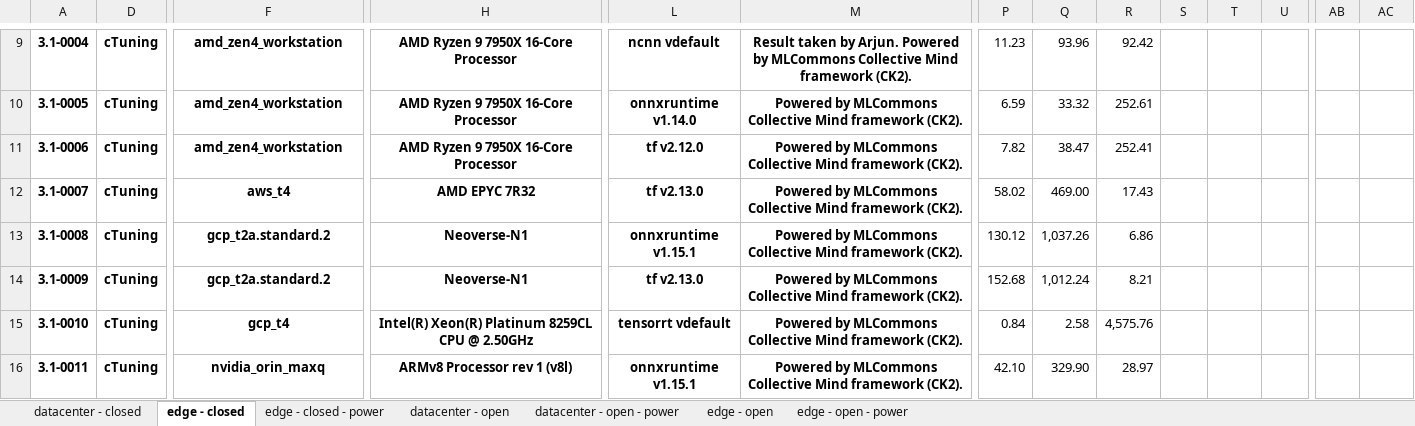
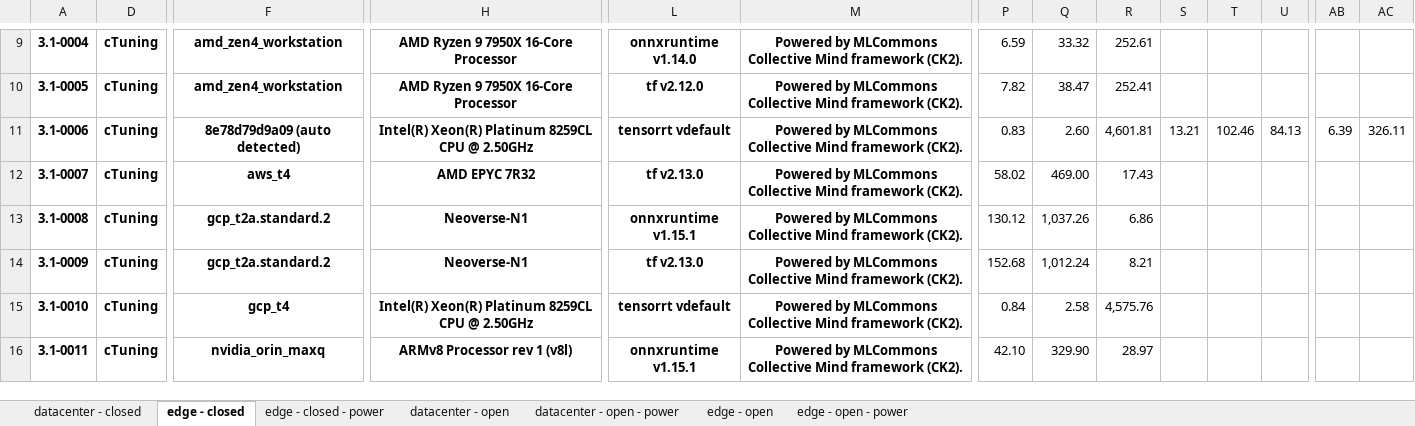
Before and after one commit to ctuning/mlperf_inference_submissions_v3.1a, an Excel workbook: summary.xlsx, sheet edge - closed, drawn as a sheet; only a part is shown, gaps mark what is left out; values as stored, in another font and other column widths than the file's, no borders; conditional formats not drawn; the diff covers the shown part only; the diff names each change by its address in the sheet, - before the commit and + after, or states it on an @@ line.

Commit message:
Updated results summary

```diff
--- a/summary.xlsx (sheet edge - closed)
+++ b/summary.xlsx (sheet edge - closed)
-L9: ncnn vdefault
+L9: onnxruntime v1.14.0
-M9: Result taken by Arjun. Powered by…
+M9: Powered by…
-P9: 11.23
+P9: 6.59
-Q9: 93.96
+Q9: 33.32
-R9: 92.42
+R9: 252.61
-L10: onnxruntime v1.14.0
+L10: tf v2.12.0
-P10: 6.59
+P10: 7.82
-Q10: 33.32
+Q10: 38.47
-R10: 252.61
+R10: 252.41
-F11: amd_zen4_workstation
+F11: 8e78d79d9a09 (auto detected)
-H11: AMD Ryzen 9 7950X 16-Core Processor
+H11: Intel(R) Xeon(R) Platinum 8259CL CPU @ 2.50GHz
-L11: tf v2.12.0
+L11: tensorrt vdefault
-P11: 7.82
+P11: 0.83
-Q11: 38.47
+Q11: 2.60
-R11: 252.41
+R11: 4,601.81
-S11: (empty)
+S11: 13.21
-T11: (empty)
+T11: 102.46
-U11: (empty)
+U11: 84.13
-AB11: (empty)
+AB11: 6.39
-AC11: (empty)
+AC11: 326.11
```
Also changed, not shown: 32 edited cells elsewhere in this sheet, sheet edge - closed - power, formulas that keep their value, hidden cells, 4 other files.
